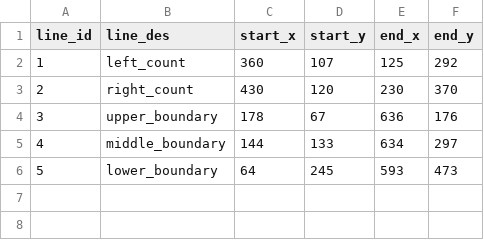
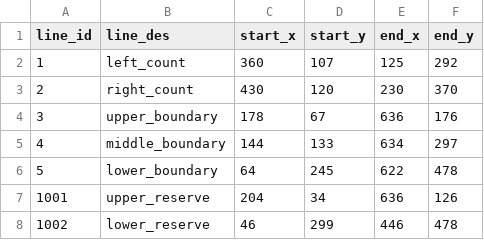
Before and after one commit to EdenNguyenDo/faster-RCNN-vehicle-OD, a CSV file: 2024_0323_120137_100A_line_data_2_3_2.csv (was lines_data.csv), drawn as a sheet.

```diff
--- a/lines_data.csv
+++ b/2024_0323_120137_100A_line_data_2_3_2.csv
@@ -5,2 +5,4 @@ line_id,line_des,start_x,start_y,end_x,end_y
 4,middle_boundary,144,133,634,297
-5,lower_boundary,64,245,593,473
+5,lower_boundary,64,245,622,478
+1001,upper_reserve,204,34,636,126
+1002,lower_reserve,46,299,446,478
```
Also changed, not shown: cam_line_data_2_3_2.csv, 3 other files.
